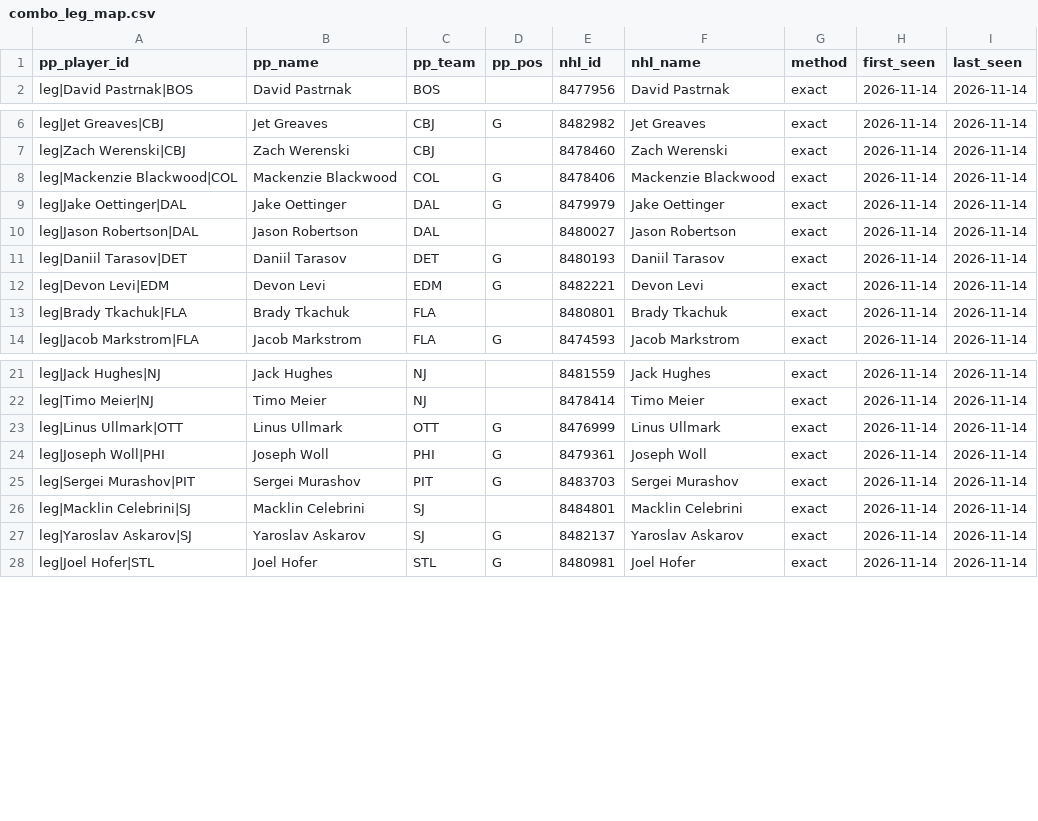
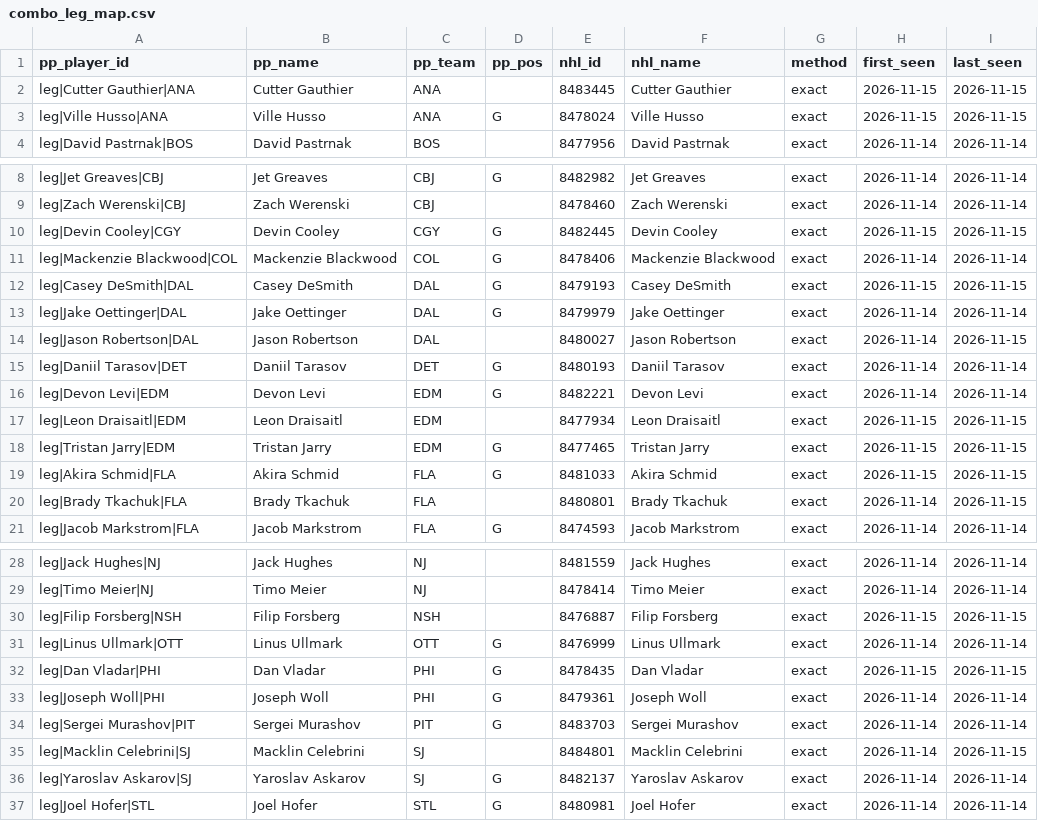
Before and after one commit to mileswilliams08/NHL-prop-model, a CSV file: data/combo_leg_map.csv, drawn as a sheet; only a part is shown, gaps mark what is left out.

```diff
--- a/data/combo_leg_map.csv
+++ b/data/combo_leg_map.csv
@@ -1,2 +1,4 @@
 pp_player_id,pp_name,pp_team,pp_pos,nhl_id,nhl_name,method,first_seen,last_seen
+leg|Cutter Gauthier|ANA,Cutter Gauthier,ANA,,8483445,Cutter Gauthier,exact,2026-11-15,2026-11-15
+leg|Ville Husso|ANA,Ville Husso,ANA,G,8478024,Ville Husso,exact,2026-11-15,2026-11-15
 leg|David Pastrnak|BOS,David Pastrnak,BOS,,8477956,David Pastrnak,exact,2026-11-14,2026-11-14
@@ -7,8 +9,13 @@ leg|Jet Greaves|CBJ,Jet Greaves,CBJ,G,8482982,Jet Greaves,exact,2026-11-14,2026-
 leg|Zach Werenski|CBJ,Zach Werenski,CBJ,,8478460,Zach Werenski,exact,2026-11-14,2026-11-14
+leg|Devin Cooley|CGY,Devin Cooley,CGY,G,8482445,Devin Cooley,exact,2026-11-15,2026-11-15
 leg|Mackenzie Blackwood|COL,Mackenzie Blackwood,COL,G,8478406,Mackenzie Blackwood,exact,2026-11-14,2026-11-14
+leg|Casey DeSmith|DAL,Casey DeSmith,DAL,G,8479193,Casey DeSmith,exact,2026-11-15,2026-11-15
 leg|Jake Oettinger|DAL,Jake Oettinger,DAL,G,8479979,Jake Oettinger,exact,2026-11-14,2026-11-14
-leg|Jason Robertson|DAL,Jason Robertson,DAL,,8480027,Jason Robertson,exact,2026-11-14,2026-11-14
+leg|Jason Robertson|DAL,Jason Robertson,DAL,,8480027,Jason Robertson,exact,2026-11-14,2026-11-15
 leg|Daniil Tarasov|DET,Daniil Tarasov,DET,G,8480193,Daniil Tarasov,exact,2026-11-14,2026-11-14
 leg|Devon Levi|EDM,Devon Levi,EDM,G,8482221,Devon Levi,exact,2026-11-14,2026-11-14
-leg|Brady Tkachuk|FLA,Brady Tkachuk,FLA,,8480801,Brady Tkachuk,exact,2026-11-14,2026-11-14
+leg|Leon Draisaitl|EDM,Leon Draisaitl,EDM,,8477934,Leon Draisaitl,exact,2026-11-15,2026-11-15
+leg|Tristan Jarry|EDM,Tristan Jarry,EDM,G,8477465,Tristan Jarry,exact,2026-11-15,2026-11-15
+leg|Akira Schmid|FLA,Akira Schmid,FLA,G,8481033,Akira Schmid,exact,2026-11-15,2026-11-15
+leg|Brady Tkachuk|FLA,Brady Tkachuk,FLA,,8480801,Brady Tkachuk,exact,2026-11-14,2026-11-15
 leg|Jacob Markstrom|FLA,Jacob Markstrom,FLA,G,8474593,Jacob Markstrom,exact,2026-11-14,2026-11-14
@@ -22,6 +29,8 @@ leg|Jack Hughes|NJ,Jack Hughes,NJ,,8481559,Jack Hughes,exact,2026-11-14,2026-11-
 leg|Timo Meier|NJ,Timo Meier,NJ,,8478414,Timo Meier,exact,2026-11-14,2026-11-14
+leg|Filip Forsberg|NSH,Filip Forsberg,NSH,,8476887,Filip Forsberg,exact,2026-11-15,2026-11-15
 leg|Linus Ullmark|OTT,Linus Ullmark,OTT,G,8476999,Linus Ullmark,exact,2026-11-14,2026-11-14
+leg|Dan Vladar|PHI,Dan Vladar,PHI,G,8478435,Dan Vladar,exact,2026-11-15,2026-11-15
 leg|Joseph Woll|PHI,Joseph Woll,PHI,G,8479361,Joseph Woll,exact,2026-11-14,2026-11-14
 leg|Sergei Murashov|PIT,Sergei Murashov,PIT,G,8483703,Sergei Murashov,exact,2026-11-14,2026-11-14
-leg|Macklin Celebrini|SJ,Macklin Celebrini,SJ,,8484801,Macklin Celebrini,exact,2026-11-14,2026-11-14
+leg|Macklin Celebrini|SJ,Macklin Celebrini,SJ,,8484801,Macklin Celebrini,exact,2026-11-14,2026-11-15
 leg|Yaroslav Askarov|SJ,Yaroslav Askarov,SJ,G,8482137,Yaroslav Askarov,exact,2026-11-14,2026-11-14
```
Also changed, not shown: data/history/games.csv, data/player_map.csv, 10 other files.
